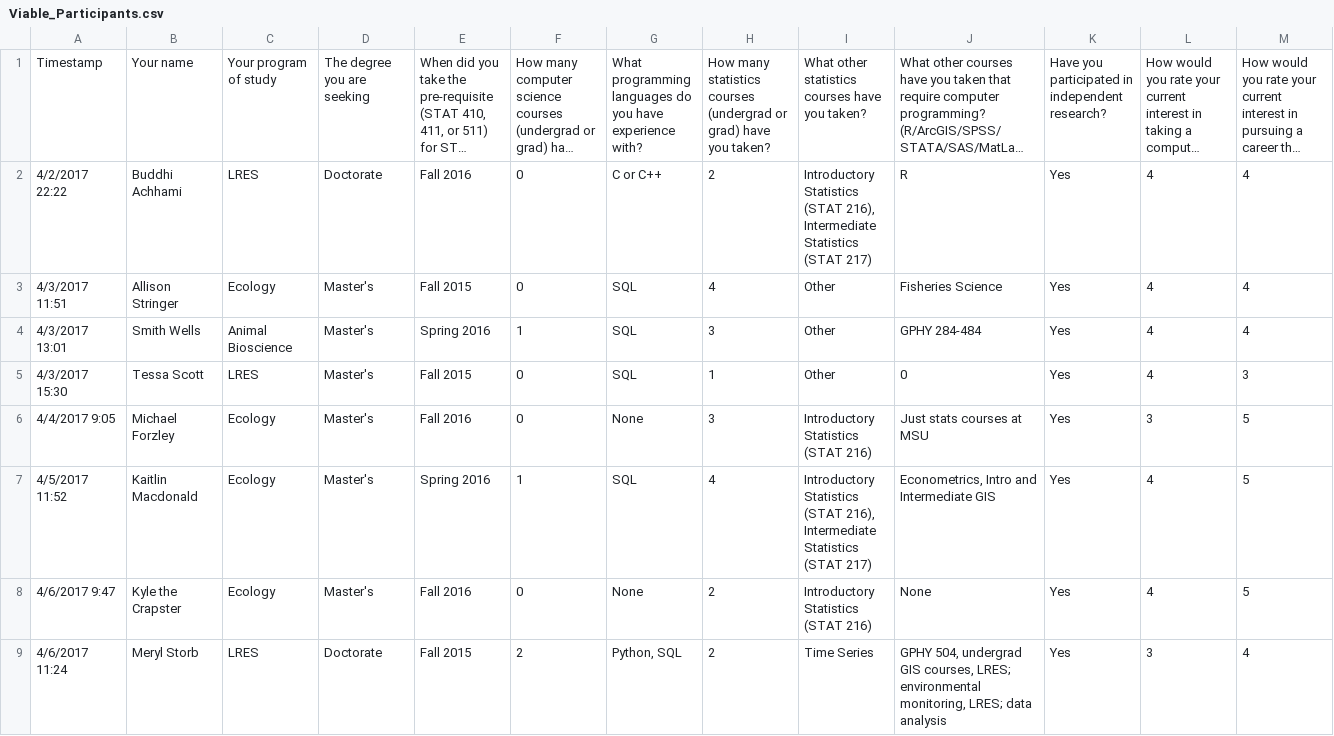
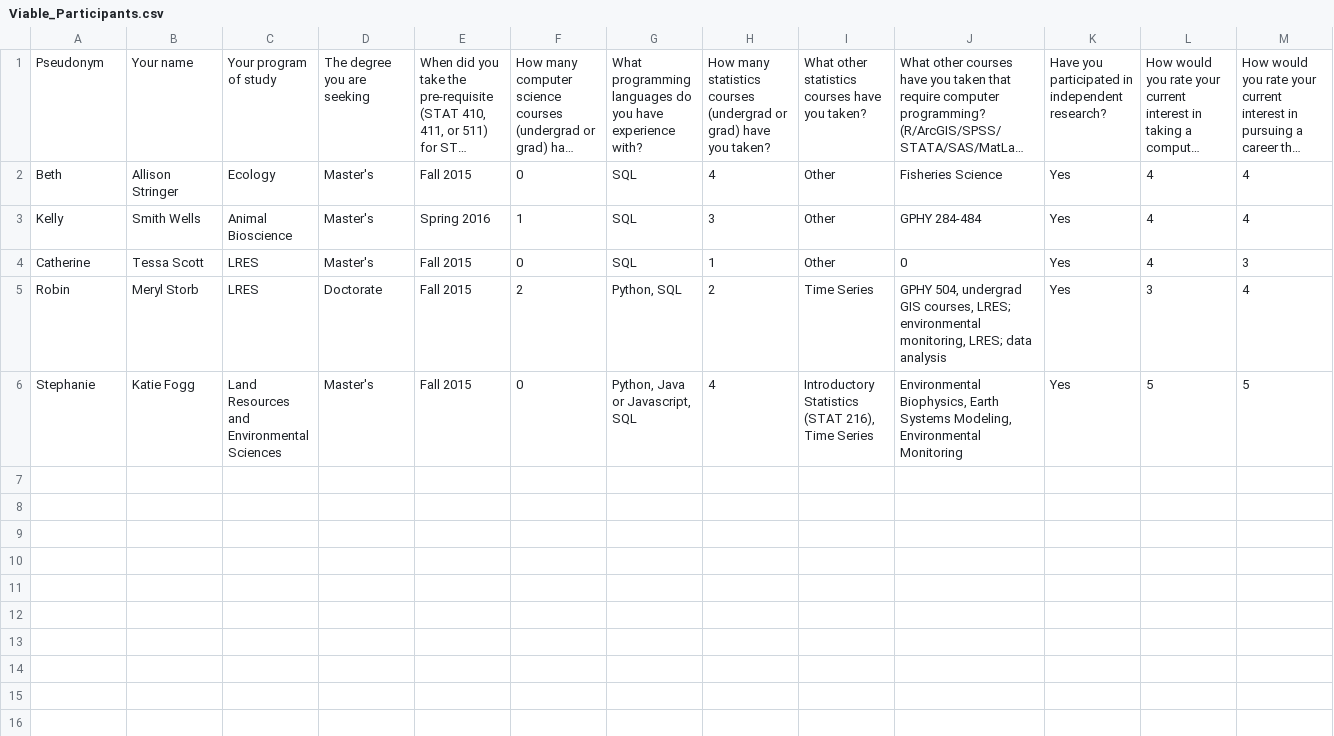
Before and after one commit to atheobold/QualitativePaper, a CSV file: Survey/Viable_Participants.csv, drawn as a sheet; only a part is shown; long unchanged cells end in …; removed rows and columns are numbered as before the commit, all else as after; rows hold the shown columns only; the diff names each change by its address in the sheet, - before the commit and + after, or states it on an @@ line.

```diff
--- a/Survey/Viable_Participants.csv
+++ b/Survey/Viable_Participants.csv
-A1: Timestamp
+A1: Pseudonym
-row 2: 4/2/2017 22:22 | Buddhi Achhami | LRES | Doctorate | Fall 2016 | 0 | C or C++ | 2 | Introductory Statistics (STAT 216), Intermediate Statistics (STAT 217) | R | Yes | 4 | 4
-A2: 4/3/2017 11:51
+A2: Beth
-A3: 4/3/2017 13:01
+A3: Kelly
-A4: 4/3/2017 15:30
+A4: Catherine
-row 6: 4/4/2017 9:05 | Michael Forzley | Ecology | Master's | Fall 2016 | 0 | None | 3 | Introductory Statistics (STAT 216) | Just stats courses at MSU | Yes | 3 | 5
-row 7: 4/5/2017 11:52 | Kaitlin Macdonald | Ecology | Master's | Spring 2016 | 1 | SQL | 4 | Introductory Statistics (STAT 216), Intermediate Statistics (STAT 217) | Econometrics, Intro and Intermediate GIS | Yes | 4 | 5
-row 8: 4/6/2017 9:47 | Kyle the Crapster | Ecology | Master's | Fall 2016 | 0 | None | 2 | Introductory Statistics (STAT 216) | None | Yes | 4 | 5
-A5: 4/6/2017 11:24
+A5: Robin
+row 6: Stephanie | Katie Fogg | Land Resources and Environmental Sciences | Master's | Fall 2015 | 0 | Python, Java or Javascript, SQL | 4 | Introductory Statistics (STAT 216), Time Series | Environmental Biophysics, Earth Systems Modeling, Environmental Monitoring | Yes | 5 | 5
```
Also changed, not shown: 7 other files.
